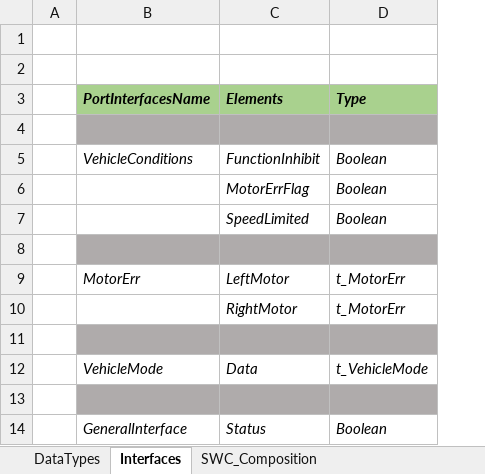
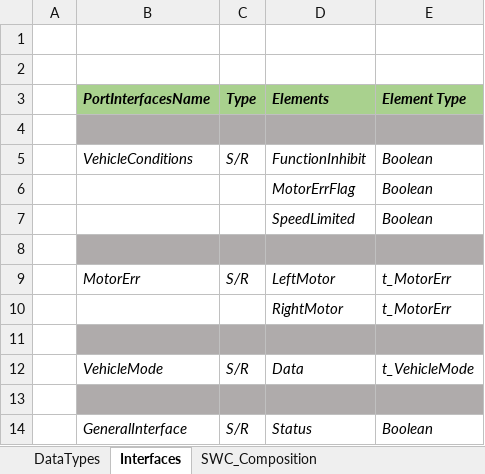
Before and after one commit to PeaceZhang/ArxmlTools, an Excel workbook: Application.xlsx, sheet Interfaces, drawn as a sheet; values as stored, in another font and other column widths than the file's, no borders; addresses are those after the commit; the diff names each change by its address in the sheet, - before the commit and + after, or states it on an @@ line.

```diff
--- a/Application.xlsx (sheet Interfaces)
+++ b/Application.xlsx (sheet Interfaces)
+column C (Type), rows 5-14: S/R |  |  |  | S/R |  |  | S/R |  | S/R
-E3: Type
+E3: Element Type
```
Also changed, not shown: 4 other files.
